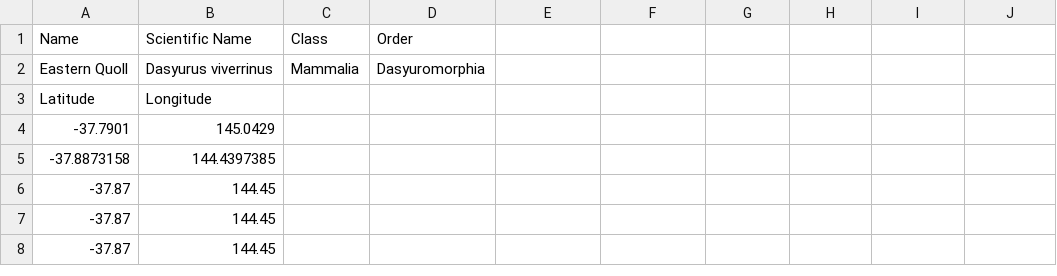
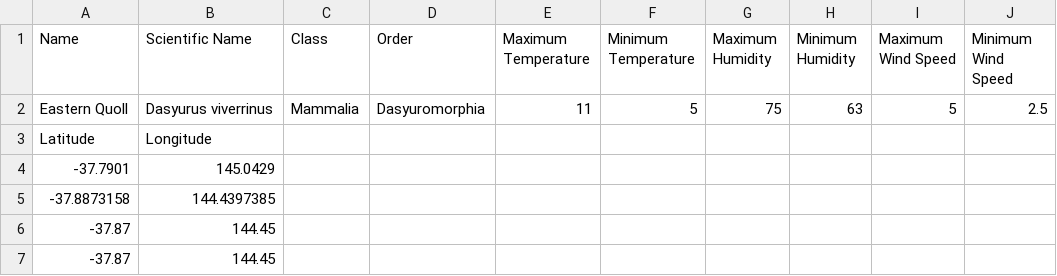
Before and after one commit to morning93tang/AnimalSpeak, a CSV file: backend/source/animalsspeak/datasets/Eastern Quoll.csv, drawn as a sheet; only a part is shown; the shorter side is filled out with more unchanged rows; the diff names each change by its address in the sheet, - before the commit and + after, or states it on an @@ line.

Commit message:
Update Eastern Quoll.csv

```diff
--- a/backend/source/animalsspeak/datasets/Eastern Quoll.csv
+++ b/backend/source/animalsspeak/datasets/Eastern Quoll.csv
-E1: (empty)
+E1: Maximum Temperature
-F1: (empty)
+F1: Minimum Temperature
-G1: (empty)
+G1: Maximum Humidity
-H1: (empty)
+H1: Minimum Humidity
-I1: (empty)
+I1: Maximum Wind Speed
-J1: (empty)
+J1: Minimum Wind Speed
-E2 (Maximum Temperature): (empty)
+E2 (Maximum Temperature): 11
-F2 (Minimum Temperature): (empty)
+F2 (Minimum Temperature): 5
-G2 (Maximum Humidity): (empty)
+G2 (Maximum Humidity): 75
-H2 (Minimum Humidity): (empty)
+H2 (Minimum Humidity): 63
-I2 (Maximum Wind Speed): (empty)
+I2 (Maximum Wind Speed): 5
-J2 (Minimum Wind Speed): (empty)
+J2 (Minimum Wind Speed): 2.5
```
